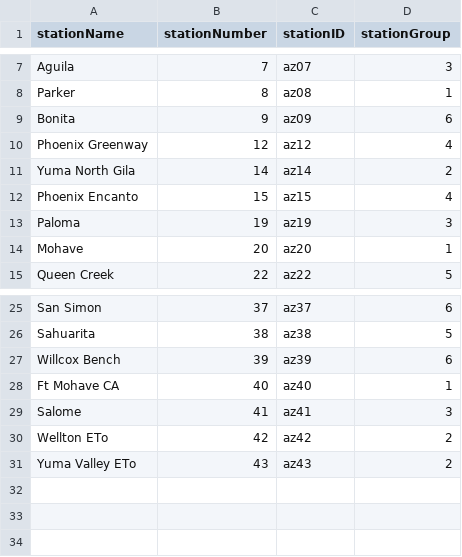
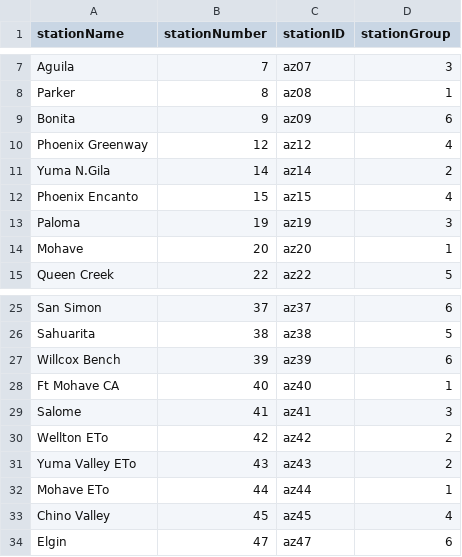
Before and after one commit to uace-azmet/wind-direction-visualizations, a CSV file: app/aux-files/azmet-stations-api-db.csv, drawn as a sheet; only a part is shown, gaps mark what is left out.

```diff
--- a/app/aux-files/azmet-stations-api-db.csv
+++ b/app/aux-files/azmet-stations-api-db.csv
@@ -10,3 +10,3 @@ Bonita,9,az09,6
 Phoenix Greenway,12,az12,4
-Yuma North Gila,14,az14,2
+Yuma N.Gila,14,az14,2
 Phoenix Encanto,15,az15,4
@@ -31 +31,4 @@ Wellton ETo,42,az42,2
 Yuma Valley ETo,43,az43,2
+Mohave ETo,44,az44,1
+Chino Valley,45,az45,4
+Elgin,47,az47,6
```
Also changed, not shown: 2 other files.
